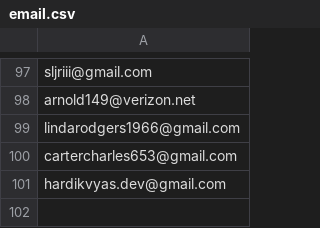
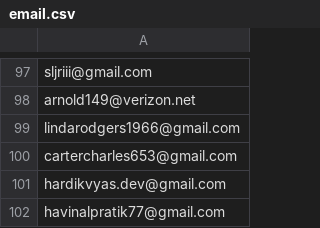
Before and after one commit to hardikvyazz/mailbox_check, a CSV file: data/email.csv, drawn as a sheet; only a part is shown, gaps mark what is left out.

```diff
--- a/data/email.csv
+++ b/data/email.csv
@@ -101 +101,2 @@ cartercharles653@gmail.com
 hardikvyas.dev@gmail.com
+havinalpratik77@gmail.com
```
Also changed, not shown: 3 other files.
